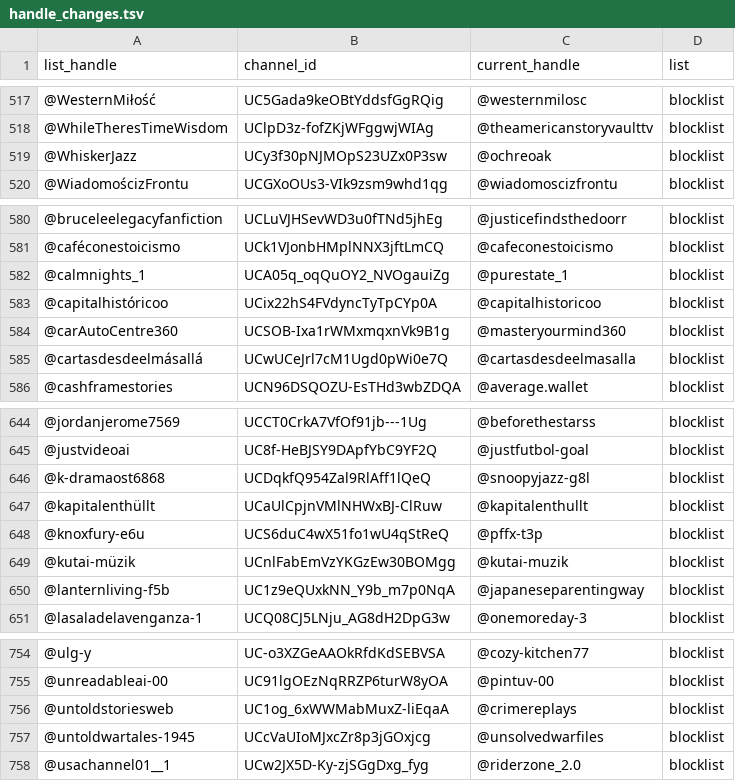
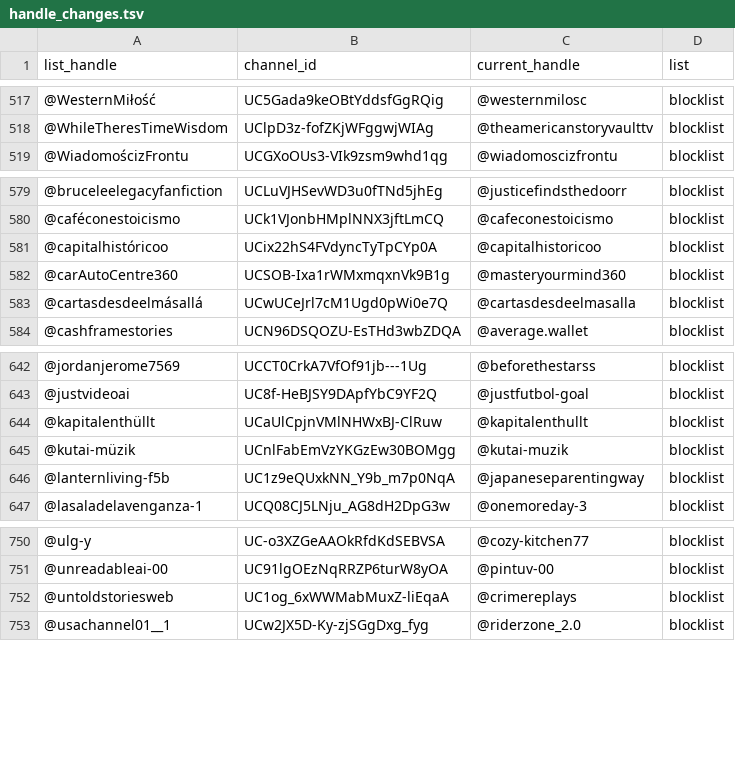
Before and after one commit to theSiegs/aislist-channel-ids, a TSV file: reports/handle_changes.tsv, drawn as a sheet; only a part is shown, gaps mark what is left out.

```diff
--- a/reports/handle_changes.tsv
+++ b/reports/handle_changes.tsv
@@ -518,3 +518,2 @@ list_handle	channel_id	current_handle	list
 @WhileTheresTimeWisdom	UClpD3z-fofZKjWFggwjWIAg	@theamericanstoryvaulttv	blocklist
-@WhiskerJazz	UCy3f30pNJMOpS23UZx0P3sw	@ochreoak	blocklist
 @WiadomościzFrontu	UCGXoOUs3-VIk9zsm9whd1qg	@wiadomoscizfrontu	blocklist
@@ -581,3 +580,2 @@ list_handle	channel_id	current_handle	list
 @caféconestoicismo	UCk1VJonbHMplNNX3jftLmCQ	@cafeconestoicismo	blocklist
-@calmnights_1	UCA05q_oqQuOY2_NVOgauiZg	@purestate_1	blocklist
 @capitalhistóricoo	UCix22hS4FVdyncTyTpCYp0A	@capitalhistoricoo	blocklist
@@ -645,5 +643,3 @@ list_handle	channel_id	current_handle	list
 @justvideoai	UC8f-HeBJSY9DApfYbC9YF2Q	@justfutbol-goal	blocklist
-@k-dramaost6868	UCDqkfQ954Zal9RlAff1lQeQ	@snoopyjazz-g8l	blocklist
 @kapitalenthüllt	UCaUlCpjnVMlNHWxBJ-ClRuw	@kapitalenthullt	blocklist
-@knoxfury-e6u	UCS6duC4wX51fo1wU4qStReQ	@pffx-t3p	blocklist
 @kutai-müzik	UCnlFabEmVzYKGzEw30BOMgg	@kutai-muzik	blocklist
@@ -756,3 +752,2 @@ list_handle	channel_id	current_handle	list
 @untoldstoriesweb	UC1og_6xWWMabMuxZ-liEqaA	@crimereplays	blocklist
-@untoldwartales-1945	UCcVaUIoMJxcZr8p3jGOxjcg	@unsolvedwarfiles	blocklist
 @usachannel01__1	UCw2JX5D-Ky-zjSGgDxg_fyg	@riderzone_2.0	blocklist
```
Also changed, not shown: lists/aislist_warnlist_channels.tsv, 8 other files.
